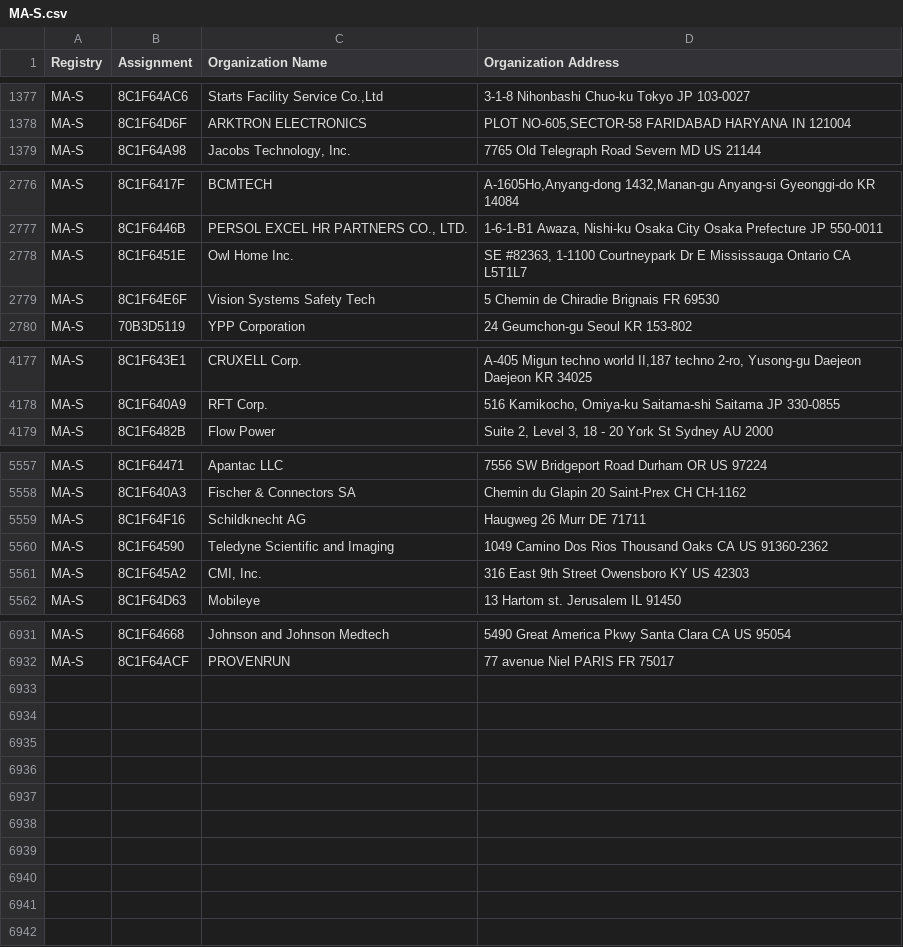
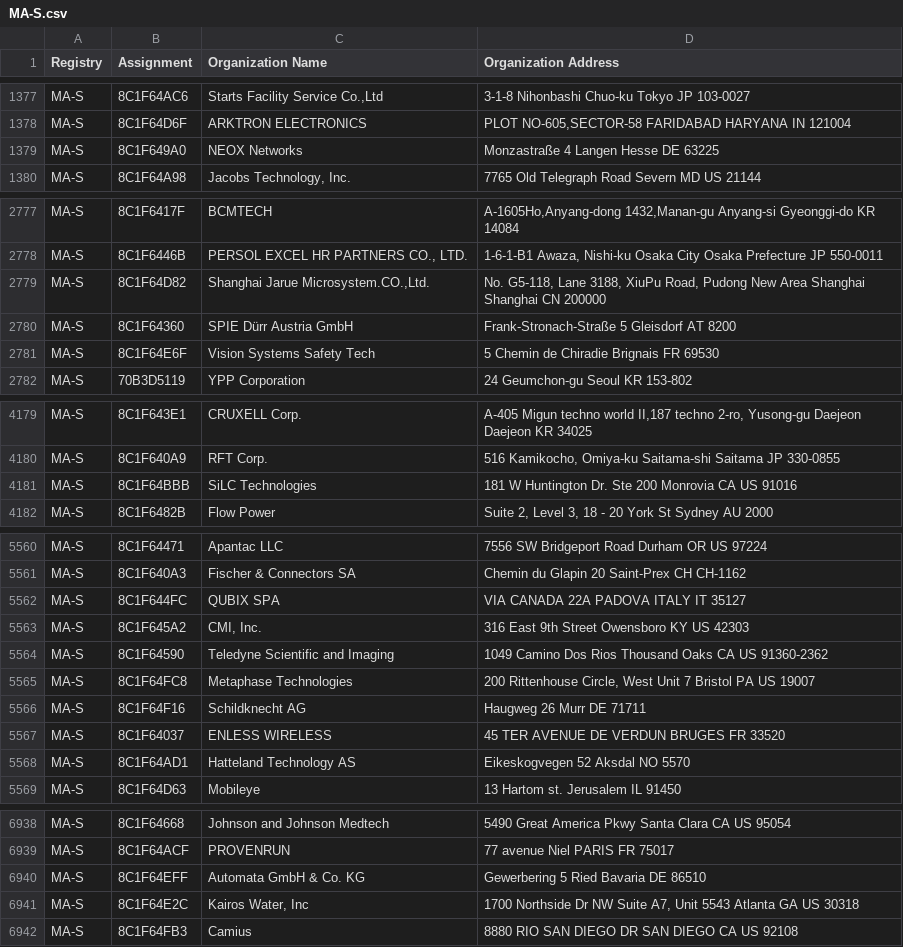
Before and after one commit to ConnectionMaster/upstream-sources, a CSV file: ieee/MA/MA-S.csv, drawn as a sheet; only a part is shown, gaps mark what is left out.

```diff
--- a/ieee/MA/MA-S.csv
+++ b/ieee/MA/MA-S.csv
@@ -1378,2 +1378,3 @@ MA-S,8C1F64AC6,"Starts Facility Service Co.,Ltd",3-1-8 Nihonbashi Chuo-ku Tokyo
 MA-S,8C1F64D6F,ARKTRON ELECTRONICS,"PLOT NO-605,SECTOR-58 FARIDABAD HARYANA IN 121004 "
+MA-S,8C1F649A0,NEOX Networks ,Monzastraße 4 Langen Hesse DE 63225
 MA-S,8C1F64A98,"Jacobs Technology, Inc.",7765 Old Telegraph Road Severn MD US 21144
@@ -2777,3 +2778,4 @@ MA-S,8C1F6417F,BCMTECH,"A-1605Ho,Anyang-dong 1432,Manan-gu Anyang-si Gyeonggi-do
 MA-S,8C1F6446B,"PERSOL EXCEL HR PARTNERS CO., LTD.","1-6-1-B1 Awaza, Nishi-ku Osaka City Osaka Prefecture JP 550-0011 "
-MA-S,8C1F6451E,Owl Home Inc.,"SE #82363, 1-1100 Courtneypark Dr E Mississauga Ontario CA L5T1L7 "
+MA-S,8C1F64D82,"Shanghai Jarue Microsystem.CO.,Ltd.","No. G5-118, Lane 3188, XiuPu Road, Pudong New Area Shanghai Shanghai CN 200000 "
+MA-S,8C1F64360,SPIE Dürr Austria GmbH,Frank-Stronach-Straße 5 Gleisdorf  AT 8200
 MA-S,8C1F64E6F,Vision Systems Safety Tech,5 Chemin de Chiradie Brignais  FR 69530
@@ -4178,2 +4180,3 @@ MA-S,8C1F643E1,CRUXELL Corp.,"A-405 Migun techno world II,187 techno 2-ro, Yuson
 MA-S,8C1F640A9,RFT Corp.,"516 Kamikocho, Omiya-ku Saitama-shi Saitama JP 330-0855 "
+MA-S,8C1F64BBB,SiLC Technologies ,181 W Huntington Dr. Ste 200 Monrovia CA US 91016
 MA-S,8C1F6482B,Flow Power,"Suite 2, Level 3, 18 - 20 York St Sydney  AU 2000 "
@@ -5558,5 +5561,9 @@ MA-S,8C1F64471,Apantac LLC,7556 SW Bridgeport Road Durham OR US 97224
 MA-S,8C1F640A3,Fischer & Connectors SA,Chemin du Glapin 20 Saint-Prex  CH CH-1162
-MA-S,8C1F64F16,Schildknecht AG,Haugweg 26 Murr  DE 71711
-MA-S,8C1F64590,Teledyne Scientific and Imaging,1049 Camino Dos Rios Thousand Oaks CA US 91360-2362
+MA-S,8C1F644FC,QUBIX SPA,VIA CANADA 22A PADOVA ITALY IT 35127
 MA-S,8C1F645A2,"CMI, Inc.",316 East 9th Street Owensboro KY US 42303
+MA-S,8C1F64590,Teledyne Scientific and Imaging,1049 Camino Dos Rios Thousand Oaks CA US 91360-2362
+MA-S,8C1F64FC8,Metaphase Technologies,"200 Rittenhouse Circle, West Unit 7 Bristol PA US 19007 "
+MA-S,8C1F64F16,Schildknecht AG,Haugweg 26 Murr  DE 71711
+MA-S,8C1F64037,ENLESS WIRELESS,45 TER AVENUE DE VERDUN BRUGES  FR 33520
+MA-S,8C1F64AD1,Hatteland Technology AS,Eikeskogvegen 52 Aksdal  NO 5570
 MA-S,8C1F64D63,Mobileye,13 Hartom st. Jerusalem  IL 91450
@@ -6932 +6939,4 @@ MA-S,8C1F64668,Johnson and Johnson Medtech,5490 Great America Pkwy Santa Clara C
 MA-S,8C1F64ACF,PROVENRUN,77 avenue Niel PARIS  FR 75017
+MA-S,8C1F64EFF,Automata GmbH & Co. KG,Gewerbering 5 Ried Bavaria DE 86510
+MA-S,8C1F64E2C,"Kairos Water, Inc","1700 Northside Dr NW Suite A7, Unit 5543 Atlanta GA US 30318 "
+MA-S,8C1F64FB3,Camius,8880 RIO SAN DIEGO DR SAN DIEGO CA US 92108
```
Also changed, not shown: ieee/MA/MA-M.csv, 5 other files.
